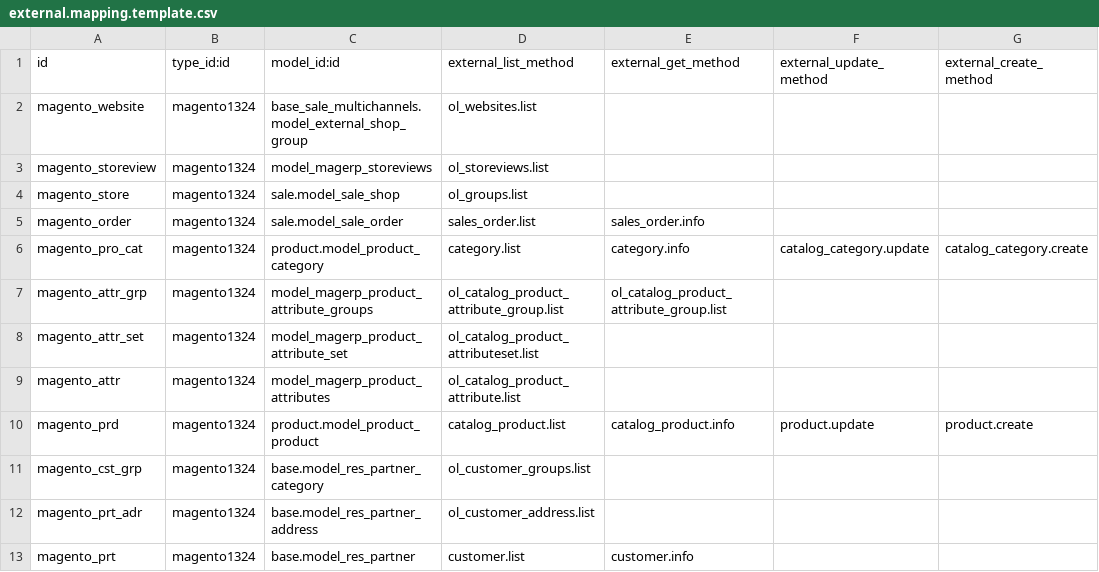
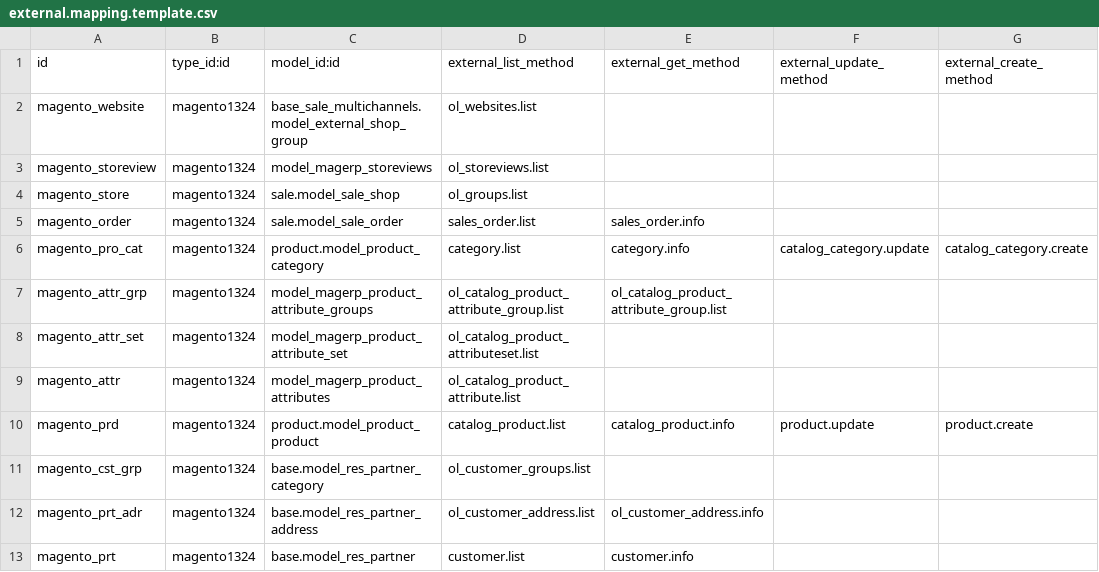
Before and after one commit to OCA/connector-magento, a CSV file: settings/external.mapping.template.csv, drawn as a sheet; only a part is shown; the diff names each change by its address in the sheet, - before the commit and + after, or states it on an @@ line.

```diff
--- a/settings/external.mapping.template.csv
+++ b/settings/external.mapping.template.csv
-E12 (external_get_method): (empty)
+E12 (external_get_method): ol_customer_address.info
```
Also changed, not shown: settings/external.mappinglines.template.csv, 4 other files.
